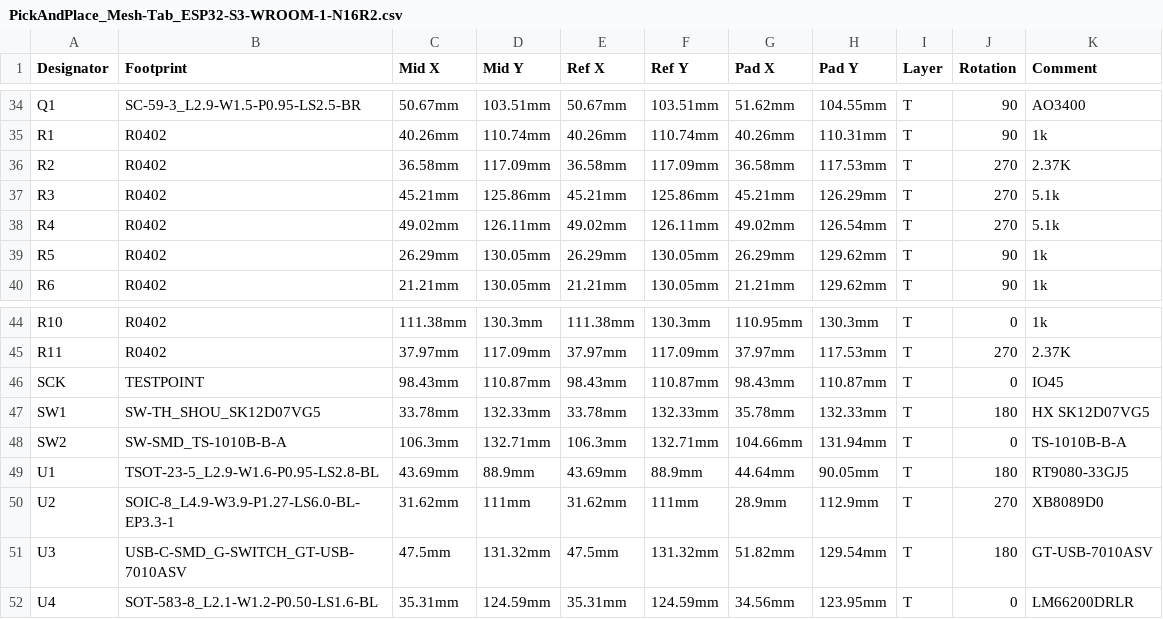
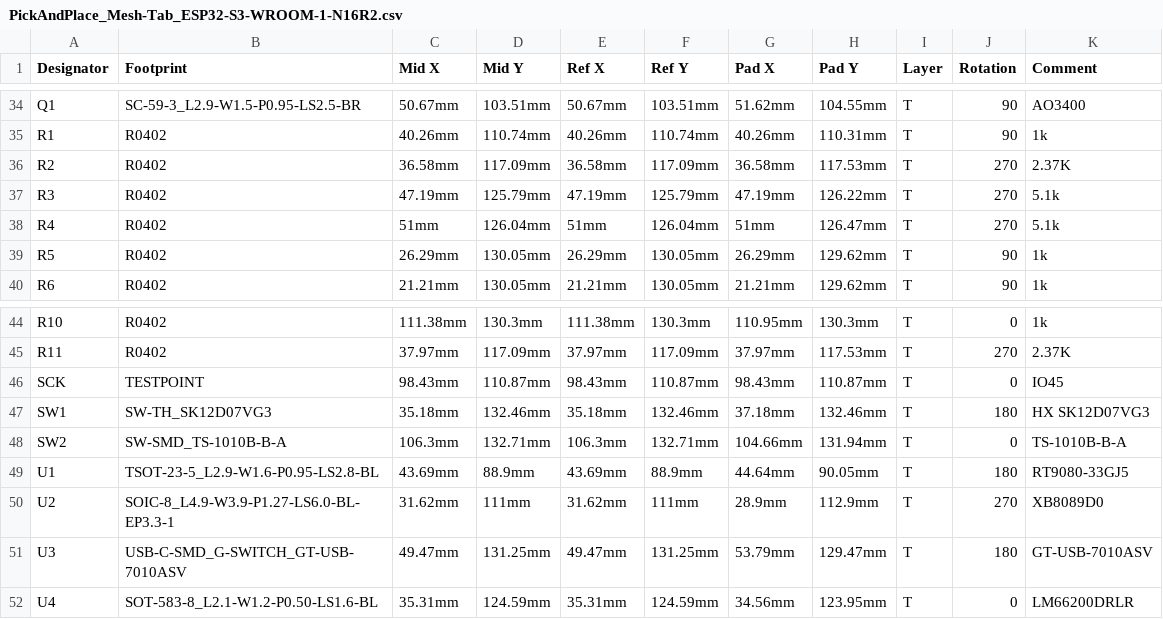
Before and after one commit to valzzu/Mesh-Tab, a CSV file: PCBs/Mesh-Tab/PickAndPlace_Mesh-Tab_ESP32-S3-WROOM-1-N16R2.csv, drawn as a sheet; only a part is shown, gaps mark what is left out; the diff names each change by its address in the sheet, - before the commit and + after, or states it on an @@ line.

```diff
--- a/PCBs/Mesh-Tab/PickAndPlace_Mesh-Tab_ESP32-S3-WROOM-1-N16R2.csv
+++ b/PCBs/Mesh-Tab/PickAndPlace_Mesh-Tab_ESP32-S3-WROOM-1-N16R2.csv
-C37 (Mid X): 45.21mm
+C37 (Mid X): 47.19mm
-D37 (Mid Y): 125.86mm
+D37 (Mid Y): 125.79mm
-E37 (Ref X): 45.21mm
+E37 (Ref X): 47.19mm
-F37 (Ref Y): 125.86mm
+F37 (Ref Y): 125.79mm
-G37 (Pad X): 45.21mm
+G37 (Pad X): 47.19mm
-H37 (Pad Y): 126.29mm
+H37 (Pad Y): 126.22mm
-C38 (Mid X): 49.02mm
+C38 (Mid X): 51mm
-D38 (Mid Y): 126.11mm
+D38 (Mid Y): 126.04mm
-E38 (Ref X): 49.02mm
+E38 (Ref X): 51mm
-F38 (Ref Y): 126.11mm
+F38 (Ref Y): 126.04mm
-G38 (Pad X): 49.02mm
+G38 (Pad X): 51mm
-H38 (Pad Y): 126.54mm
+H38 (Pad Y): 126.47mm
-B47 (Footprint): SW-TH_SHOU_SK12D07VG5
+B47 (Footprint): SW-TH_SK12D07VG3
-C47 (Mid X): 33.78mm
+C47 (Mid X): 35.18mm
-D47 (Mid Y): 132.33mm
+D47 (Mid Y): 132.46mm
-E47 (Ref X): 33.78mm
+E47 (Ref X): 35.18mm
-F47 (Ref Y): 132.33mm
+F47 (Ref Y): 132.46mm
-G47 (Pad X): 35.78mm
+G47 (Pad X): 37.18mm
-H47 (Pad Y): 132.33mm
+H47 (Pad Y): 132.46mm
-K47 (Comment): HX SK12D07VG5
+K47 (Comment): HX SK12D07VG3
-C51 (Mid X): 47.5mm
+C51 (Mid X): 49.47mm
-D51 (Mid Y): 131.32mm
+D51 (Mid Y): 131.25mm
-E51 (Ref X): 47.5mm
+E51 (Ref X): 49.47mm
-F51 (Ref Y): 131.32mm
+F51 (Ref Y): 131.25mm
-G51 (Pad X): 51.82mm
+G51 (Pad X): 53.79mm
-H51 (Pad Y): 129.54mm
+H51 (Pad Y): 129.47mm
```
Also changed, not shown: 2 other files.
